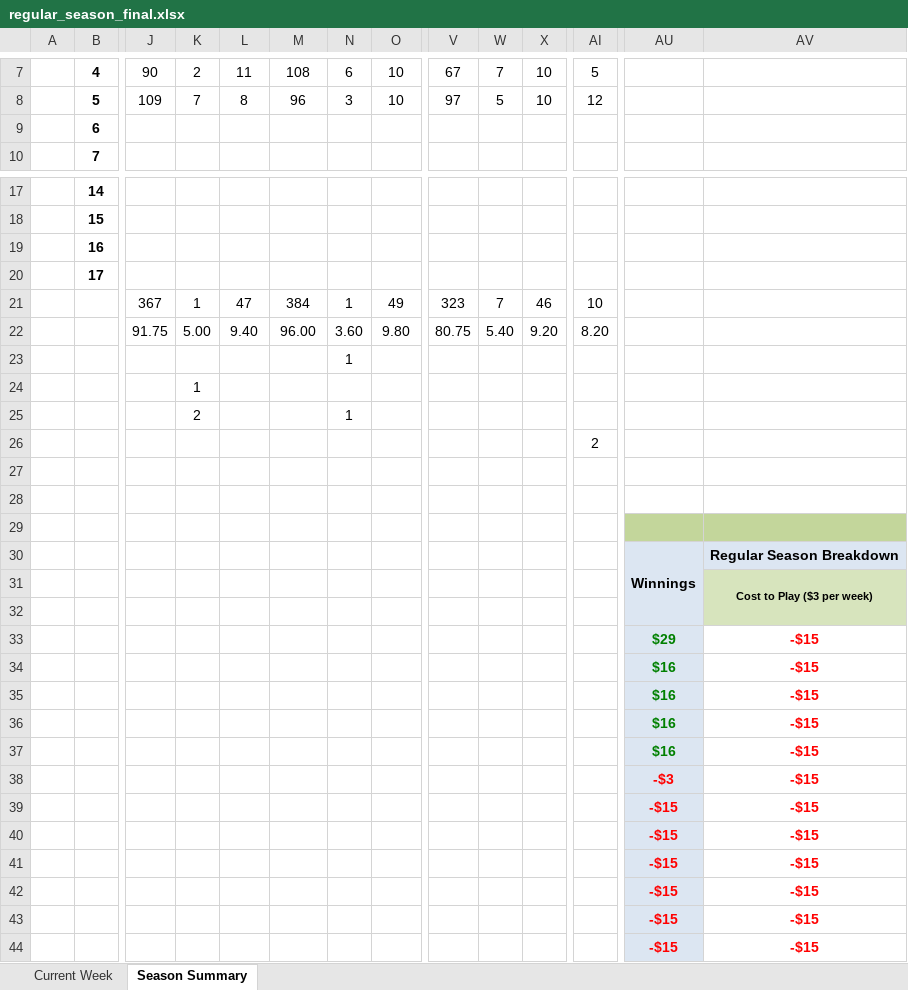
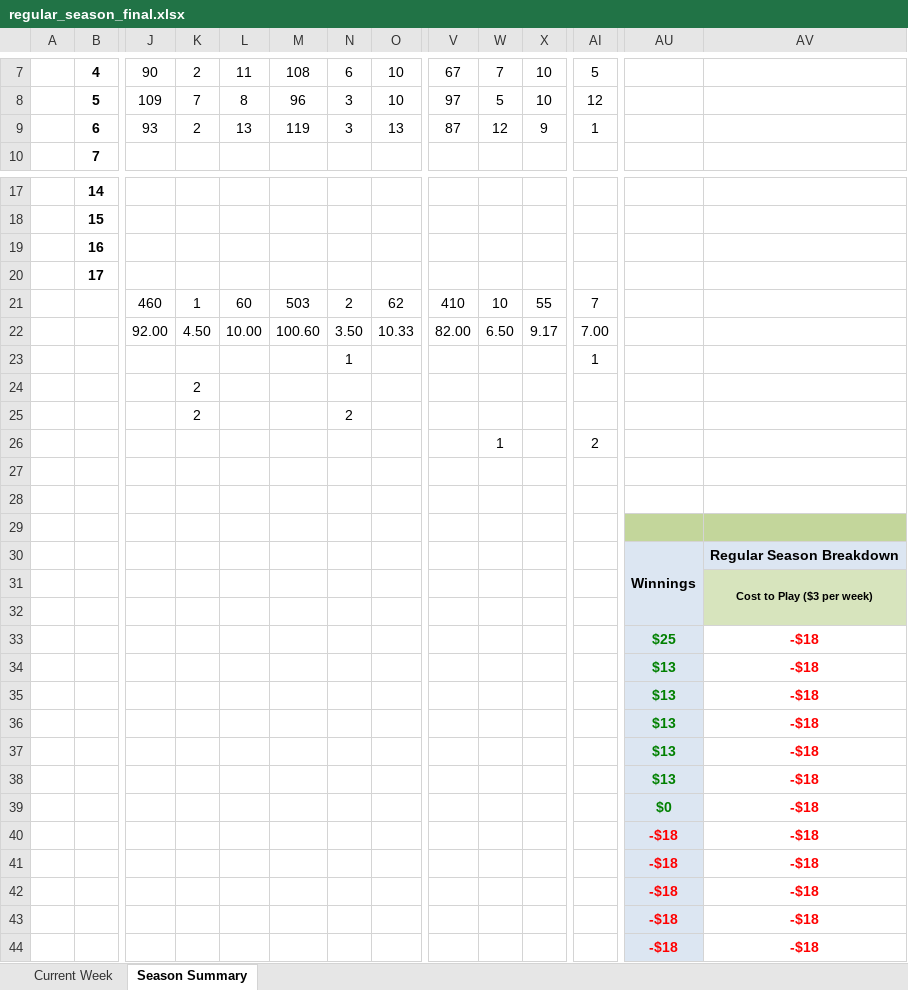
Before and after one commit to jlwebpages/fp, an Excel workbook: regular_season_final.xlsx, sheet Season Summary, drawn as a sheet; only a part is shown, gaps mark what is left out; values as stored, in another font and other column widths than the file's, no borders; conditional formats not drawn; removed rows and columns are numbered as before the commit, all else as after; rows hold the shown columns only; the diff covers the shown part only; the diff names each change by its address in the sheet, - before the commit and + after, or states it on an @@ line.

```diff
--- a/regular_season_final.xlsx (sheet Season Summary)
+++ b/regular_season_final.xlsx (sheet Season Summary)
-row 9:  | 6
+row 9:  | 6 | 93 | 2 | 13 | 119 | 3 | 13 | 87 | 12 | 9 | 1
-row 21:  |  | 367 | 1 | 47 | 384 | 1 | 49 | 323 | 7 | 46 | 10
-row 22:  |  | 91.75 | 5.00 | 9.40 | 96.00 | 3.60 | 9.80 | 80.75 | 5.40 | 9.20 | 8.20
+row 21:  |  | 460 | 1 | 60 | 503 | 2 | 62 | 410 | 10 | 55 | 7
+row 22:  |  | 92.00 | 4.50 | 10.00 | 100.60 | 3.50 | 10.33 | 82.00 | 6.50 | 9.17 | 7.00
-AI23: (empty)
+AI23: 1
-K24: 1
+K24: 2
-N25: 1
+N25: 2
-W26: (empty)
+W26: 1
-row 33:  |  |  |  |  |  |  |  |  |  |  |  | $29 | -$15
+row 33:  |  |  |  |  |  |  |  |  |  |  |  | $25 | -$18
-AU34:AU37: $16
+AU34:AU37: $13
-AV34:AV37: -$15
+AV34:AV37: -$18
-row 38:  |  |  |  |  |  |  |  |  |  |  |  | -$3 | -$15
-row 39:  |  |  |  |  |  |  |  |  |  |  |  | -$15 | -$15
-row 40:  |  |  |  |  |  |  |  |  |  |  |  | -$15 | -$15
-row 41:  |  |  |  |  |  |  |  |  |  |  |  | -$15 | -$15
-row 42:  |  |  |  |  |  |  |  |  |  |  |  | -$15 | -$15
-row 43:  |  |  |  |  |  |  |  |  |  |  |  | -$15 | -$15
-row 44:  |  |  |  |  |  |  |  |  |  |  |  | -$15 | -$15
+row 38:  |  |  |  |  |  |  |  |  |  |  |  | $13 | -$18
+row 39:  |  |  |  |  |  |  |  |  |  |  |  | $0 | -$18
+row 40:  |  |  |  |  |  |  |  |  |  |  |  | -$18 | -$18
+row 41:  |  |  |  |  |  |  |  |  |  |  |  | -$18 | -$18
+row 42:  |  |  |  |  |  |  |  |  |  |  |  | -$18 | -$18
+row 43:  |  |  |  |  |  |  |  |  |  |  |  | -$18 | -$18
+row 44:  |  |  |  |  |  |  |  |  |  |  |  | -$18 | -$18
```
Also changed, not shown: 13 edited cells and cell formats elsewhere in this sheet, sheet Current Week, hidden cells, 4 other files.
